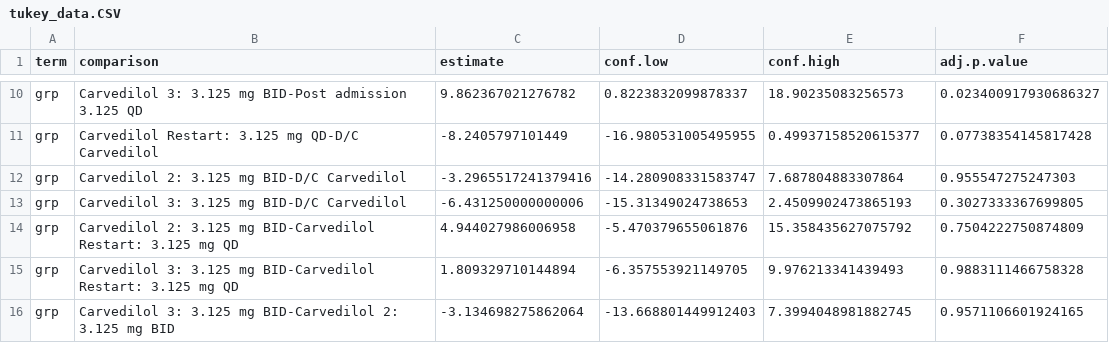
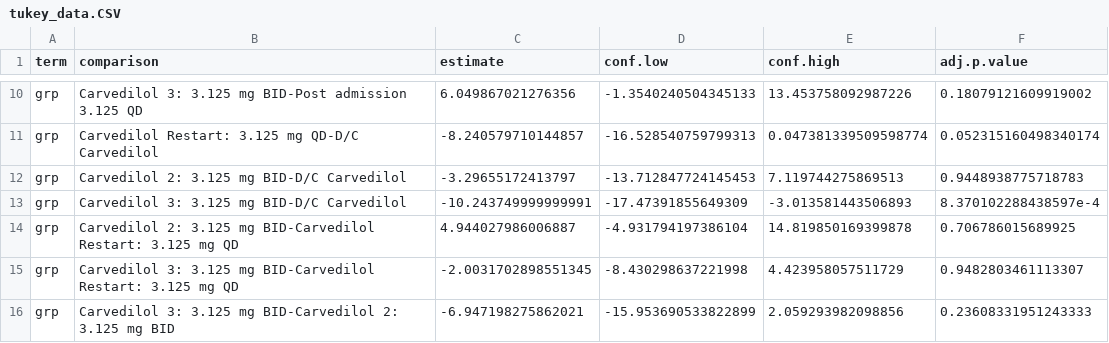
Before and after one commit to davidtl/e, a CSV file: tukey_data.CSV, drawn as a sheet; only a part is shown, gaps mark what is left out; the diff covers the shown part only; the diff names each change by its address in the sheet, - before the commit and + after, or states it on an @@ line.

```diff
--- a/tukey_data.CSV
+++ b/tukey_data.CSV
-C10 (estimate): 9.862367021276782
+C10 (estimate): 6.049867021276356
-D10 (conf.low): 0.8223832099878337
+D10 (conf.low): -1.3540240504345133
-E10 (conf.high): 18.90235083256573
+E10 (conf.high): 13.453758092987226
-F10 (adj.p.value): 0.023400917930686327
+F10 (adj.p.value): 0.18079121609919002
-C11 (estimate): -8.2405797101449
+C11 (estimate): -8.240579710144857
-D11 (conf.low): -16.980531005495955
+D11 (conf.low): -16.528540759799313
-E11 (conf.high): 0.49937158520615377
+E11 (conf.high): 0.047381339509598774
-F11 (adj.p.value): 0.07738354145817428
+F11 (adj.p.value): 0.052315160498340174
-C12 (estimate): -3.2965517241379416
+C12 (estimate): -3.29655172413797
-D12 (conf.low): -14.280908331583747
+D12 (conf.low): -13.712847724145453
-E12 (conf.high): 7.687804883307864
+E12 (conf.high): 7.119744275869513
-F12 (adj.p.value): 0.955547275247303
+F12 (adj.p.value): 0.9448938775718783
-C13 (estimate): -6.431250000000006
+C13 (estimate): -10.243749999999991
-D13 (conf.low): -15.31349024738653
+D13 (conf.low): -17.47391855649309
-E13 (conf.high): 2.4509902473865193
+E13 (conf.high): -3.013581443506893
-F13 (adj.p.value): 0.3027333367699805
+F13 (adj.p.value): 8.370102288438597e-4
-C14 (estimate): 4.944027986006958
+C14 (estimate): 4.944027986006887
-D14 (conf.low): -5.470379655061876
+D14 (conf.low): -4.931794197386104
-E14 (conf.high): 15.358435627075792
+E14 (conf.high): 14.819850169399878
-F14 (adj.p.value): 0.7504222750874809
+F14 (adj.p.value): 0.706786015689925
-C15 (estimate): 1.809329710144894
+C15 (estimate): -2.0031702898551345
-D15 (conf.low): -6.357553921149705
+D15 (conf.low): -8.430298637221998
-E15 (conf.high): 9.976213341439493
+E15 (conf.high): 4.423958057511729
-F15 (adj.p.value): 0.9883111466758328
+F15 (adj.p.value): 0.9482803461113307
-C16 (estimate): -3.134698275862064
+C16 (estimate): -6.947198275862021
-D16 (conf.low): -13.668801449912403
+D16 (conf.low): -15.953690533822899
-E16 (conf.high): 7.3994048981882745
+E16 (conf.high): 2.059293982098856
-F16 (adj.p.value): 0.9571106601924165
+F16 (adj.p.value): 0.23608331951243333
```
Also changed, not shown: 32 edited cells elsewhere in this file, sum1.CSV, sum2.CSV, 3 other files.
